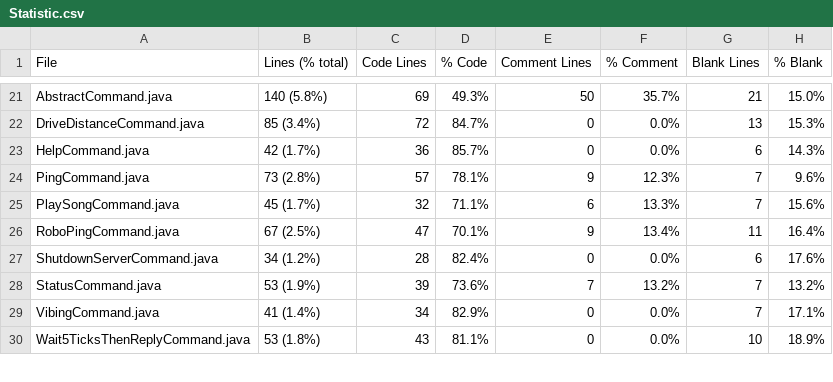
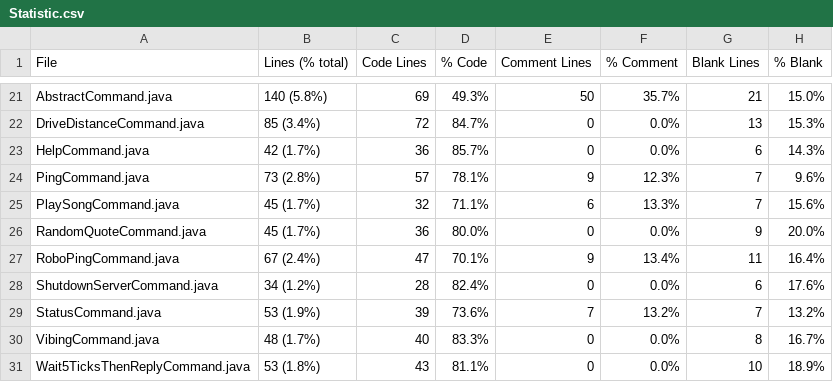
Before and after one commit to FRCTeam5199/Robot-Code-2021, a CSV file: Statistic.csv, drawn as a sheet; only a part is shown, gaps mark what is left out; the diff covers the shown part only.

```diff
--- a/Statistic.csv
+++ b/Statistic.csv
@@ -25,6 +25,7 @@ PingCommand.java,73 (2.8%),57,78.1%,9,12.3%,7,9.6%
 PlaySongCommand.java,45 (1.7%),32,71.1%,6,13.3%,7,15.6%
-RoboPingCommand.java,67 (2.5%),47,70.1%,9,13.4%,11,16.4%
+RandomQuoteCommand.java,45 (1.7%),36,80.0%,0,0.0%,9,20.0%
+RoboPingCommand.java,67 (2.4%),47,70.1%,9,13.4%,11,16.4%
 ShutdownServerCommand.java,34 (1.2%),28,82.4%,0,0.0%,6,17.6%
 StatusCommand.java,53 (1.9%),39,73.6%,7,13.2%,7,13.2%
-VibingCommand.java,41 (1.4%),34,82.9%,0,0.0%,7,17.1%
+VibingCommand.java,48 (1.7%),40,83.3%,0,0.0%,8,16.7%
 Wait5TicksThenReplyCommand.java,53 (1.8%),43,81.1%,0,0.0%,10,18.9%
```
Also changed, not shown: 27 edited cells elsewhere in this file, 33 other files.
